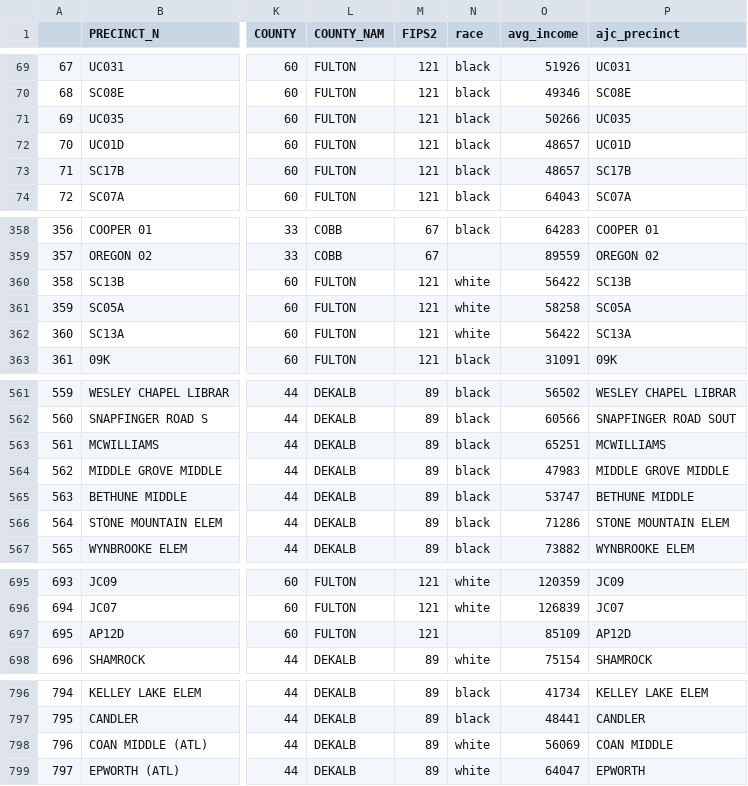
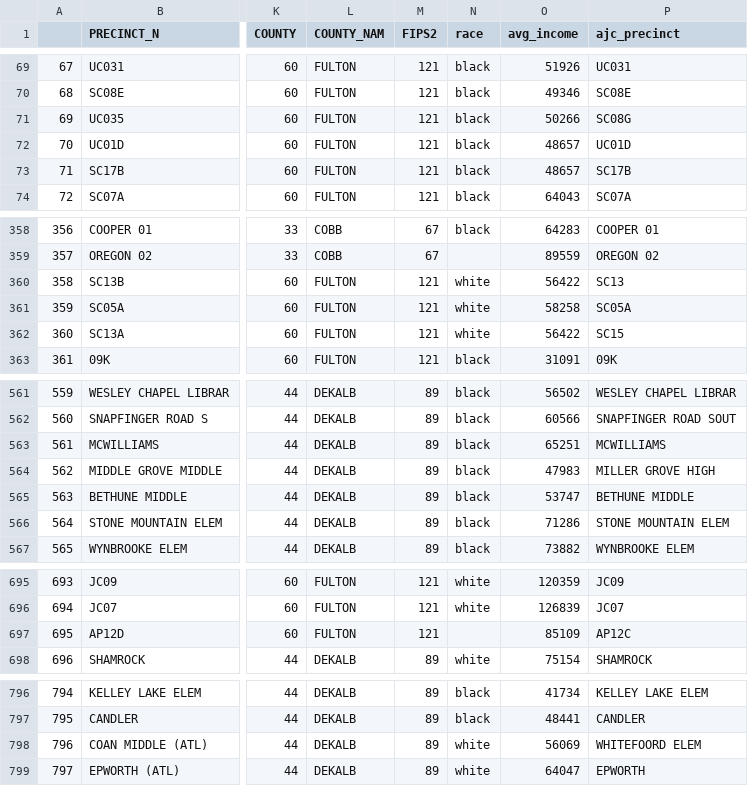
Before and after one commit to NewsappAJC/precinct-election-map, a CSV file: data_cleaning/2016/ajc_precincts_merged_centers.csv, drawn as a sheet; only a part is shown, gaps mark what is left out; the diff covers the shown part only; the diff names each change by its address in the sheet, - before the commit and + after, or states it on an @@ line.

```diff
--- a/data_cleaning/2016/ajc_precincts_merged_centers.csv
+++ b/data_cleaning/2016/ajc_precincts_merged_centers.csv
-P71 (ajc_precinct): UC035
+P71 (ajc_precinct): SC08G
-P360 (ajc_precinct): SC13B
+P360 (ajc_precinct): SC13
-P362 (ajc_precinct): SC13A
+P362 (ajc_precinct): SC15
-P564 (ajc_precinct): MIDDLE GROVE MIDDLE
+P564 (ajc_precinct): MILLER GROVE HIGH
-P697 (ajc_precinct): AP12D
+P697 (ajc_precinct): AP12C
-P798 (ajc_precinct): COAN MIDDLE
+P798 (ajc_precinct): WHITEFOORD ELEM
```
Also changed, not shown: 1 edited cell elsewhere in this file, 19 other files.
